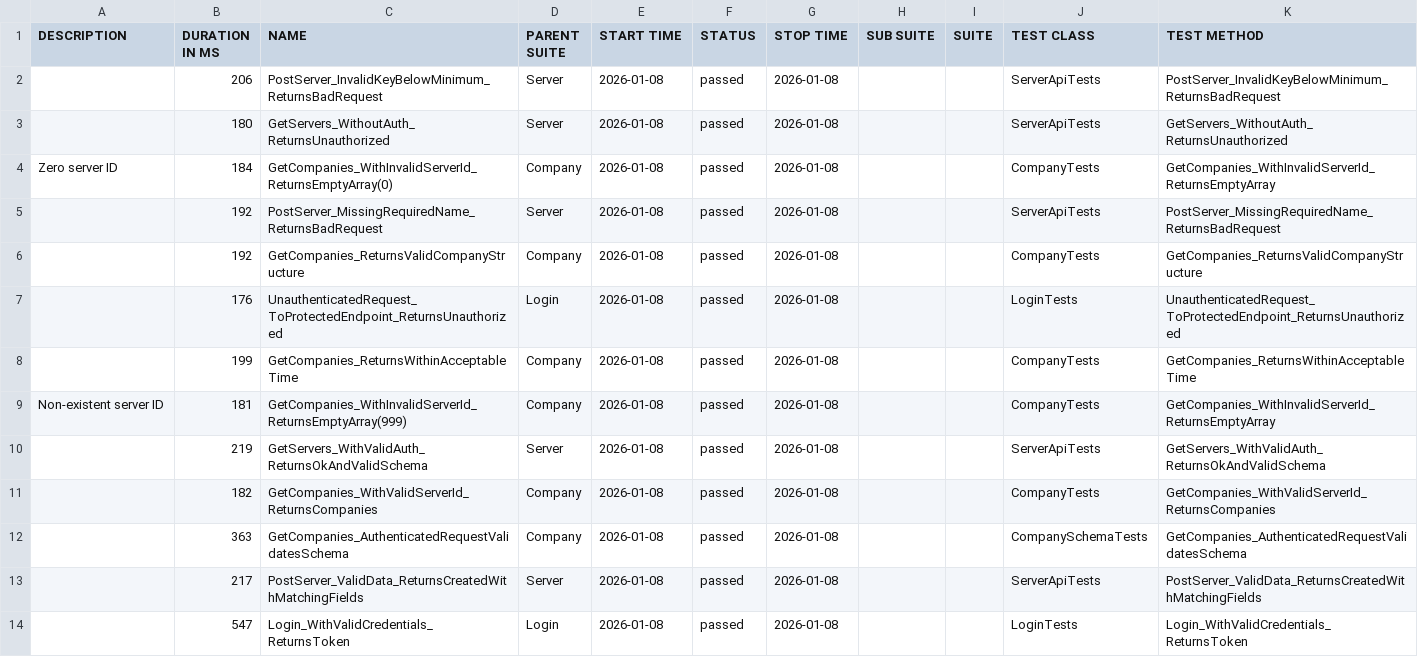
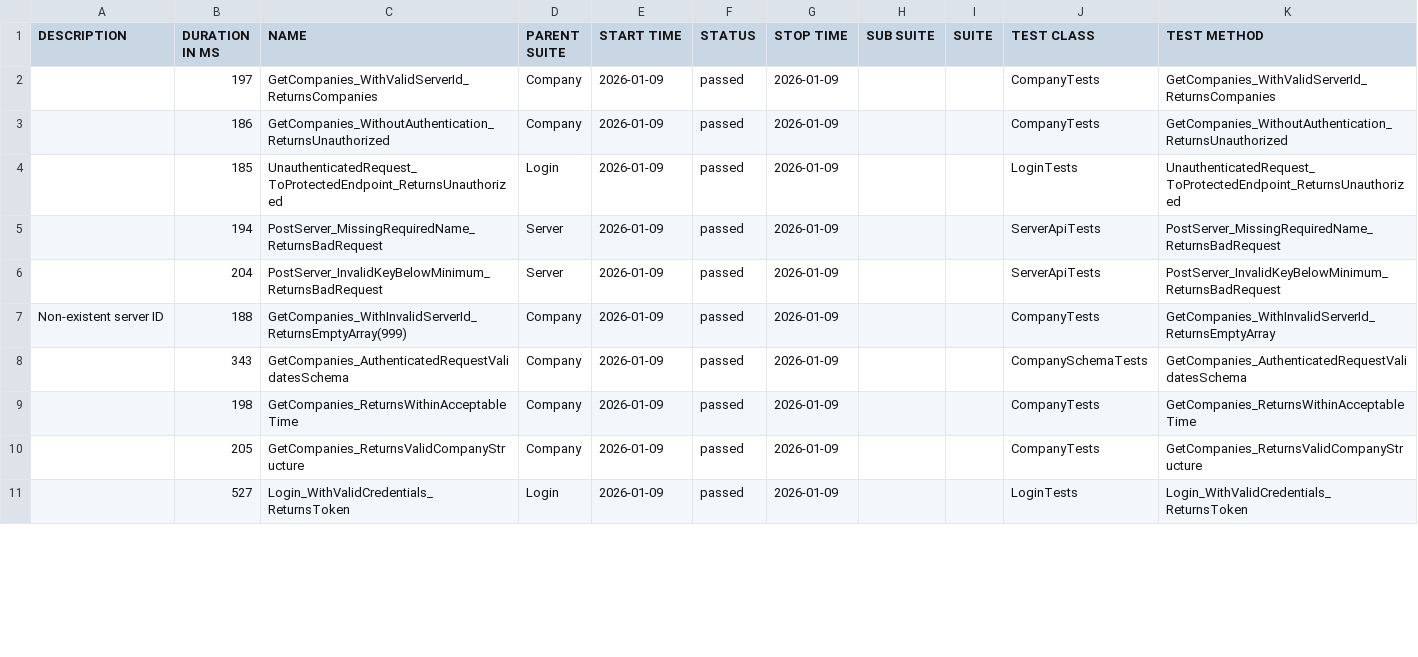
Before and after one commit to effiziente1/API_Testing, a CSV file: data/suites.csv, drawn as a sheet; only a part is shown; the diff covers the shown part only.

```diff
--- a/data/suites.csv
+++ b/data/suites.csv
@@ -1,16 +1,12 @@
 "DESCRIPTION","DURATION IN MS","NAME","PARENT SUITE","START TIME","STATUS","STOP TIME","SUB SUITE","SUITE","TEST CLASS","TEST METHOD"
-"","206","PostServer_InvalidKeyBelowMinimum_ReturnsBadRequest","Server","2026-01-08","passed","2026-01-08","","","ServerApiTests","PostServer_InvalidKeyBelowMinimum_ReturnsBadRequest"
-"","180","GetServers_WithoutAuth_ReturnsUnauthorized","Server","2026-01-08","passed","2026-01-08","","","ServerApiTests","GetServers_WithoutAuth_ReturnsUnauthorized"
-"Zero server ID
-","184","GetCompanies_WithInvalidServerId_ReturnsEmptyArray(0)","Company","2026-01-08","passed","2026-01-08","","","CompanyTests","GetCompanies_WithInvalidServerId_ReturnsEmptyArray"
-"","192","PostServer_MissingRequiredName_ReturnsBadRequest","Server","2026-01-08","passed","2026-01-08","","","ServerApiTests","PostServer_MissingRequiredName_ReturnsBadRequest"
-"","192","GetCompanies_ReturnsValidCompanyStructure","Company","2026-01-08","passed","2026-01-08","","","CompanyTests","GetCompanies_ReturnsValidCompanyStructure"
-"","176","UnauthenticatedRequest_ToProtectedEndpoint_ReturnsUnauthorized","Login","2026-01-08","passed","2026-01-08","","","LoginTests","UnauthenticatedRequest_ToProtectedEndpoint_ReturnsUnauthorized"
-"","199","GetCompanies_ReturnsWithinAcceptableTime","Company","2026-01-08","passed","2026-01-08","","","CompanyTests","GetCompanies_ReturnsWithinAcceptableTime"
-"Non-existent server ID
-","181","GetCompanies_WithInvalidServerId_ReturnsEmptyArray(999)","Company","2026-01-08","passed","2026-01-08","","","CompanyTests","GetCompanies_WithInvalidServerId_ReturnsEmptyArray"
-"","219","GetServers_WithValidAuth_ReturnsOkAndValidSchema","Server","2026-01-08","passed","2026-01-08","","","ServerApiTests","GetServers_WithValidAuth_ReturnsOkAndValidSchema"
-"","182","GetCompanies_WithValidServerId_ReturnsCompanies","Company","2026-01-08","passed","2026-01-08","","","CompanyTests","GetCompanies_WithValidServerId_ReturnsCompanies"
-"","363","GetCompanies_AuthenticatedRequestValidatesSchema","Company","2026-01-08","passed","2026-01-08","","","CompanySchemaTests","GetCompanies_AuthenticatedRequestValidatesSchema"
-"","217","PostServer_ValidData_ReturnsCreatedWithMatchingFields","Server","2026-01-08","passed","2026-01-08","","","ServerApiTests","PostServer_ValidData_ReturnsCreatedWithMatchingFields"
-"","547","Login_WithValidCredentials_ReturnsToken","Login","2026-01-08","passed","2026-01-08","","","LoginTests","Login_WithValidCredentials_ReturnsToken"
+"","197","GetCompanies_WithValidServerId_ReturnsCompanies","Company","2026-01-09","passed","2026-01-09","","","CompanyTests","GetCompanies_WithValidServerId_ReturnsCompanies"
+"","186","GetCompanies_WithoutAuthentication_ReturnsUnauthorized","Company","2026-01-09","passed","2026-01-09","","","CompanyTests","GetCompanies_WithoutAuthentication_ReturnsUnauthorized"
+"","185","UnauthenticatedRequest_ToProtectedEndpoint_ReturnsUnauthorized","Login","2026-01-09","passed","2026-01-09","","","LoginTests","UnauthenticatedRequest_ToProtectedEndpoint_ReturnsUnauthorized"
+"","194","PostServer_MissingRequiredName_ReturnsBadRequest","Server","2026-01-09","passed","2026-01-09","","","ServerApiTests","PostServer_MissingRequiredName_ReturnsBadRequest"
+"","204","PostServer_InvalidKeyBelowMinimum_ReturnsBadRequest","Server","2026-01-09","passed","2026-01-09","","","ServerApiTests","PostServer_InvalidKeyBelowMinimum_ReturnsBadRequest"
+"Non-existent server ID
+","188","GetCompanies_WithInvalidServerId_ReturnsEmptyArray(999)","Company","2026-01-09","passed","2026-01-09","","","CompanyTests","GetCompanies_WithInvalidServerId_ReturnsEmptyArray"
+"","343","GetCompanies_AuthenticatedRequestValidatesSchema","Company","2026-01-09","passed","2026-01-09","","","CompanySchemaTests","GetCompanies_AuthenticatedRequestValidatesSchema"
+"","198","GetCompanies_ReturnsWithinAcceptableTime","Company","2026-01-09","passed","2026-01-09","","","CompanyTests","GetCompanies_ReturnsWithinAcceptableTime"
+"","205","GetCompanies_ReturnsValidCompanyStructure","Company","2026-01-09","passed","2026-01-09","","","CompanyTests","GetCompanies_ReturnsValidCompanyStructure"
+"","527","Login_WithValidCredentials_ReturnsToken","Login","2026-01-09","passed","2026-01-09","","","LoginTests","Login_WithValidCredentials_ReturnsToken"
```
Also changed, not shown: 3 added rows and 9 edited cells elsewhere in this file, 31 other files.
